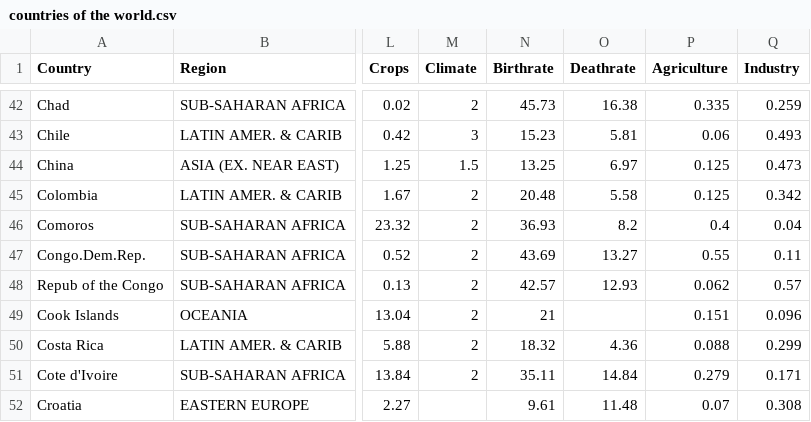
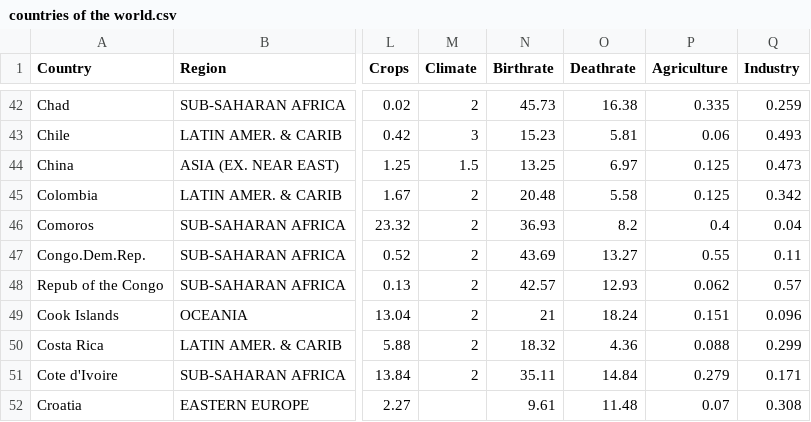
Before and after one commit to starringup/DataMining, a CSV file: countries of the world.csv, drawn as a sheet; only a part is shown, gaps mark what is left out; the diff names each change by its address in the sheet, - before the commit and + after, or states it on an @@ line.

```diff
--- a/countries of the world.csv
+++ b/countries of the world.csv
-O49 (Deathrate): (empty)
+O49 (Deathrate): 18.24
```
Also changed, not shown: 1 other file.
